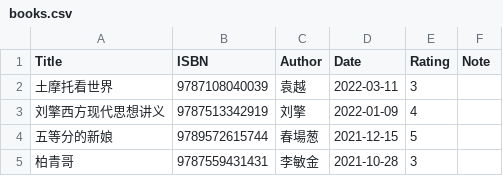
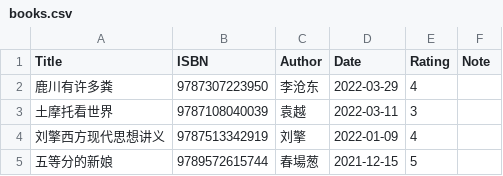
Before and after one commit to gujiaxi/gujiaxi.github.io, a CSV file: _data/books.csv, drawn as a sheet; only a part is shown; the shorter side is filled out with more unchanged rows.

```diff
--- a/_data/books.csv
+++ b/_data/books.csv
@@ -1,2 +1,3 @@
 Title,ISBN,Author,Date,Rating,Note
+鹿川有许多粪,9787307223950,李沧东,2022-03-29,4,
 土摩托看世界,9787108040039,袁越,2022-03-11,3,
```
Also changed, not shown: _data/movies.csv.
